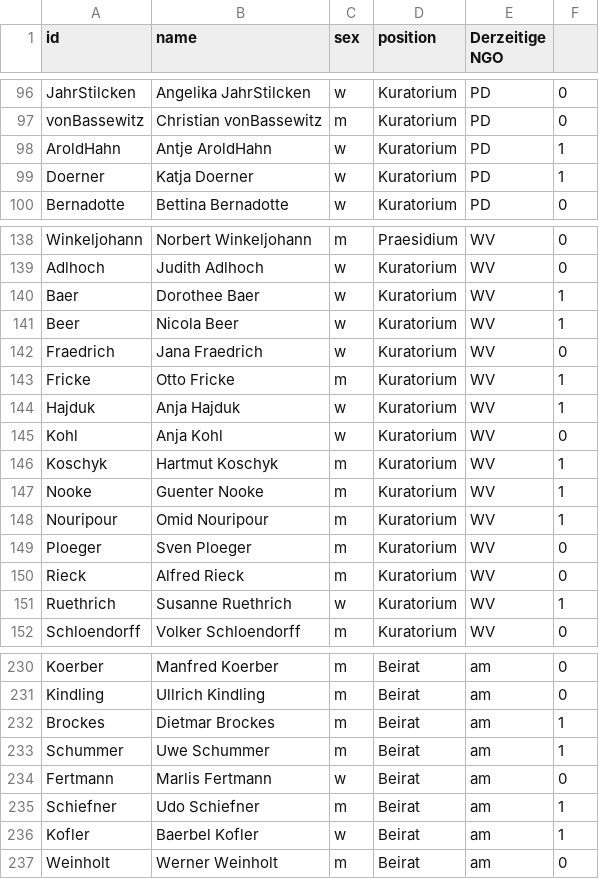
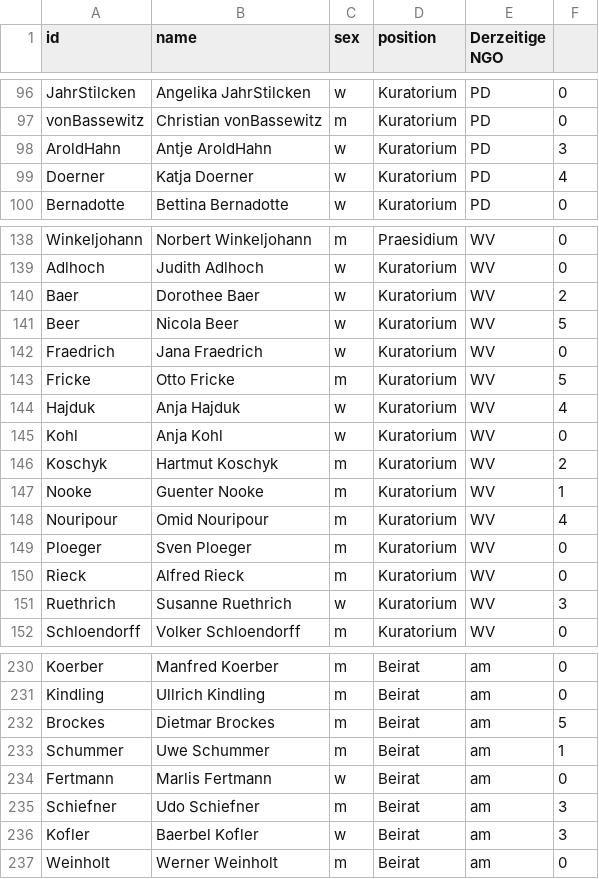
Before and after one commit to hdm-sw184/Die-magische-Sieben, a CSV file: 226305_Projekt_WashNetzwerk_Personennetzwerk_Nodelist - Tabellenblatt1.csv, drawn as a sheet; only a part is shown, gaps mark what is left out; the diff covers the shown part only.

Commit message:
Update 226305_Projekt_WashNetzwerk_Personennetzwerk_Nodelist - Tabellenblatt1.csv

```diff
--- a/226305_Projekt_WashNetzwerk_Personennetzwerk_Nodelist - Tabellenblatt1.csv
+++ b/226305_Projekt_WashNetzwerk_Personennetzwerk_Nodelist - Tabellenblatt1.csv
@@ -97,4 +97,4 @@ JahrStilcken,Angelika JahrStilcken,w,Kuratorium,PD,0
 vonBassewitz,Christian vonBassewitz,m,Kuratorium,PD,0
-AroldHahn,Antje AroldHahn,w,Kuratorium,PD,1
-Doerner,Katja Doerner,w,Kuratorium,PD,1
+AroldHahn,Antje AroldHahn,w,Kuratorium,PD,3
+Doerner,Katja Doerner,w,Kuratorium,PD,4
 Bernadotte,Bettina Bernadotte,w,Kuratorium,PD,0
@@ -139,14 +139,14 @@ Winkeljohann,Norbert Winkeljohann,m,Praesidium,WV,0
 Adlhoch,Judith Adlhoch,w,Kuratorium,WV,0
-Baer,Dorothee Baer,w,Kuratorium,WV,1
-Beer,Nicola Beer,w,Kuratorium,WV,1
+Baer,Dorothee Baer,w,Kuratorium,WV,2
+Beer,Nicola Beer,w,Kuratorium,WV,5
 Fraedrich,Jana Fraedrich,w,Kuratorium,WV,0
-Fricke,Otto Fricke,m,Kuratorium,WV,1
-Hajduk,Anja Hajduk,w,Kuratorium,WV,1
+Fricke,Otto Fricke,m,Kuratorium,WV,5
+Hajduk,Anja Hajduk,w,Kuratorium,WV,4
 Kohl,Anja Kohl,w,Kuratorium,WV,0
-Koschyk,Hartmut Koschyk,m,Kuratorium,WV,1
+Koschyk,Hartmut Koschyk,m,Kuratorium,WV,2
 Nooke,Guenter Nooke,m,Kuratorium,WV,1
-Nouripour,Omid Nouripour,m,Kuratorium,WV,1
+Nouripour,Omid Nouripour,m,Kuratorium,WV,4
 Ploeger,Sven Ploeger,m,Kuratorium,WV,0
 Rieck,Alfred Rieck,m,Kuratorium,WV,0
-Ruethrich,Susanne Ruethrich,w,Kuratorium,WV,1
+Ruethrich,Susanne Ruethrich,w,Kuratorium,WV,3
 Schloendorff,Volker Schloendorff,m,Kuratorium,WV,0
@@ -231,7 +231,7 @@ Koerber,Manfred Koerber,m,Beirat,am,0
 Kindling,Ullrich Kindling,m,Beirat,am,0
-Brockes,Dietmar Brockes,m,Beirat,am,1
+Brockes,Dietmar Brockes,m,Beirat,am,5
 Schummer,Uwe Schummer,m,Beirat,am,1
 Fertmann,Marlis Fertmann,w,Beirat,am,0
-Schiefner,Udo Schiefner,m,Beirat,am,1
-Kofler,Baerbel Kofler,w,Beirat,am,1
+Schiefner,Udo Schiefner,m,Beirat,am,3
+Kofler,Baerbel Kofler,w,Beirat,am,3
 Weinholt,Werner Weinholt,m,Beirat,am,0
```
Also changed, not shown: 24 edited cells elsewhere in this file.
